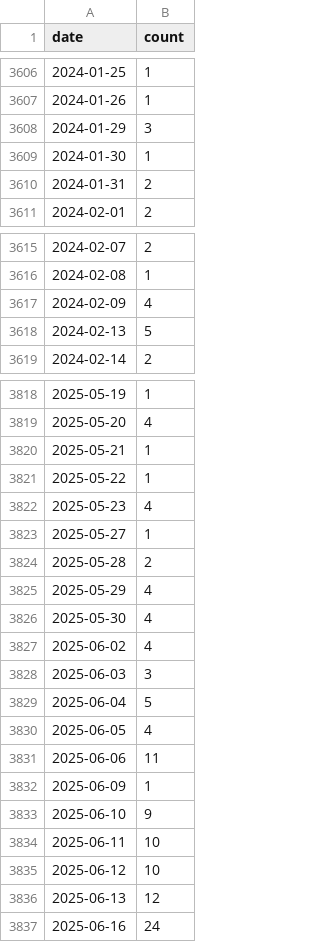
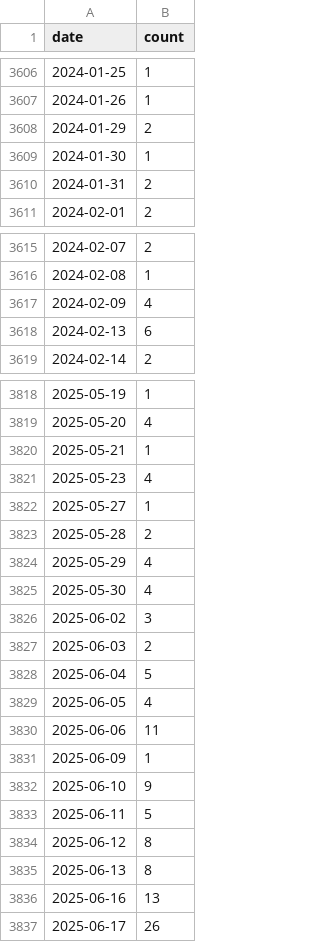
Before and after one commit to jlokos/datamule-indicators, a CSV file: data/filer_names/listed_rebranding_daily.csv, drawn as a sheet; only a part is shown, gaps mark what is left out.

```diff
--- a/data/filer_names/listed_rebranding_daily.csv
+++ b/data/filer_names/listed_rebranding_daily.csv
@@ -3607,3 +3607,3 @@ date,count
 2024-01-26,1
-2024-01-29,3
+2024-01-29,2
 2024-01-30,1
@@ -3617,3 +3617,3 @@ date,count
 2024-02-09,4
-2024-02-13,5
+2024-02-13,6
 2024-02-14,2
@@ -3820,3 +3820,2 @@ date,count
 2025-05-21,1
-2025-05-22,1
 2025-05-23,4
@@ -3826,4 +3825,4 @@ date,count
 2025-05-30,4
-2025-06-02,4
-2025-06-03,3
+2025-06-02,3
+2025-06-03,2
 2025-06-04,5
@@ -3833,5 +3832,6 @@ date,count
 2025-06-10,9
-2025-06-11,10
-2025-06-12,10
-2025-06-13,12
-2025-06-16,24
+2025-06-11,5
+2025-06-12,8
+2025-06-13,8
+2025-06-16,13
+2025-06-17,26
```
Also changed, not shown: data/filer_metadata/listed_business_city_aggregate.csv, data/filer_metadata/listed_category_aggregates.csv, 34 other files.
